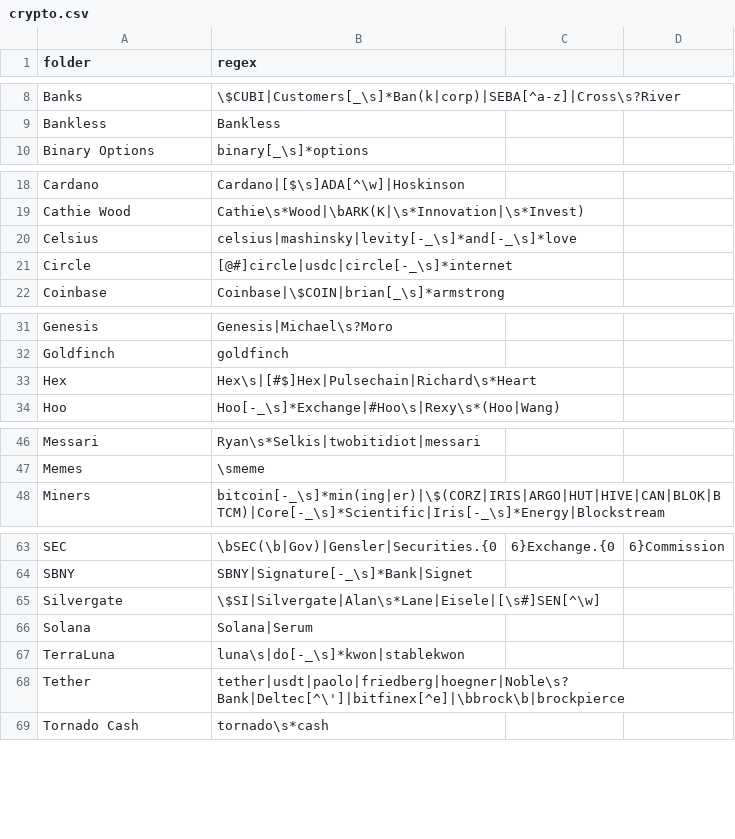
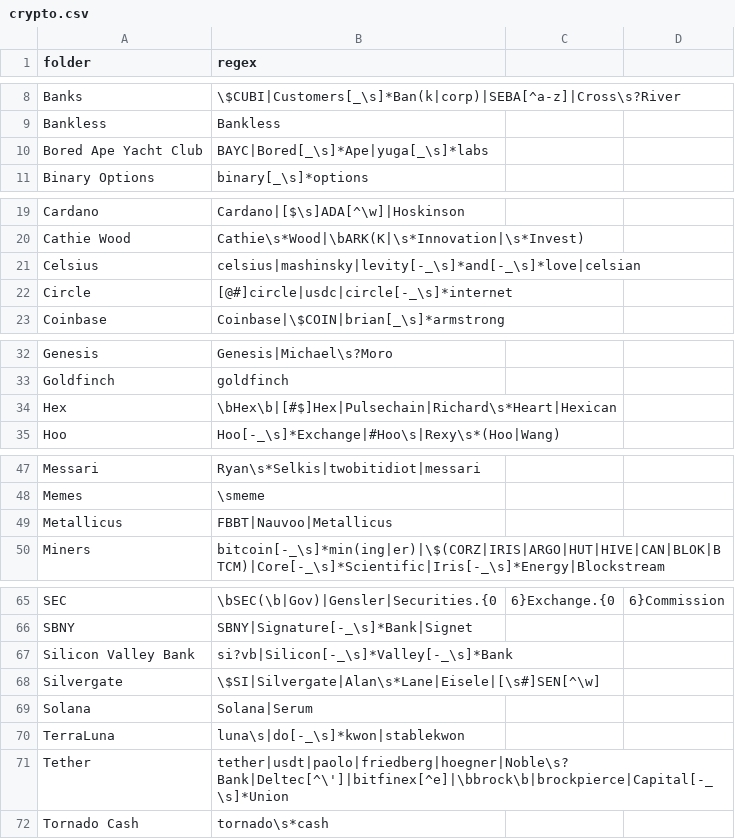
Before and after one commit to michelcrypt4d4mus/clown_sort, a CSV file: clown_sort/sorting_rules/crypto.csv, drawn as a sheet; only a part is shown, gaps mark what is left out.

Commit message:
new rules; switch from : to - in filenames

```diff
--- a/clown_sort/sorting_rules/crypto.csv
+++ b/clown_sort/sorting_rules/crypto.csv
@@ -9,2 +9,3 @@ Banks,\$CUBI|Customers[_\s]*Ban(k|corp)|SEBA[^a-z]|Cross\s?River
 Bankless,Bankless
+Bored Ape Yacht Club,BAYC|Bored[_\s]*Ape|yuga[_\s]*labs
 Binary Options,binary[_\s]*options
@@ -19,3 +20,3 @@ Cardano,Cardano|[$\s]ADA[^\w]|Hoskinson
 Cathie Wood,Cathie\s*Wood|\bARK(K|\s*Innovation|\s*Invest)
-Celsius,celsius|mashinsky|levity[-_\s]*and[-_\s]*love
+Celsius,celsius|mashinsky|levity[-_\s]*and[-_\s]*love|celsian
 Circle,[@#]circle|usdc|circle[-_\s]*internet
@@ -32,3 +33,3 @@ Genesis,Genesis|Michael\s?Moro
 Goldfinch,goldfinch
-Hex,Hex\s|[#$]Hex|Pulsechain|Richard\s*Heart
+Hex,\bHex\b|[#$]Hex|Pulsechain|Richard\s*Heart|Hexican
 Hoo,Hoo[-_\s]*Exchange|#Hoo\s|Rexy\s*(Hoo|Wang)
@@ -47,2 +48,3 @@ Messari,Ryan\s*Selkis|twobitidiot|messari
 Memes,\smeme
+Metallicus,FBBT|Nauvoo|Metallicus
 Miners,bitcoin[-_\s]*min(ing|er)|\$(CORZ|IRIS|ARGO|HUT|HIVE|CAN|BLOK|BTCM)|Core[-_\s]*Scientific|Iris[-_\s]*Energy|Blockstream
@@ -64,2 +66,3 @@ SEC,\bSEC(\b|Gov)|Gensler|Securities.{0,6}Exchange.{0,6}Commission
 SBNY,SBNY|Signature[-_\s]*Bank|Signet
+Silicon Valley Bank,si?vb|Silicon[-_\s]*Valley[-_\s]*Bank
 Silvergate,\$SI|Silvergate|Alan\s*Lane|Eisele|[\s#]SEN[^\w]
@@ -67,3 +70,3 @@ Solana,Solana|Serum
 TerraLuna,luna\s|do[-_\s]*kwon|stablekwon
-Tether,tether|usdt|paolo|friedberg|hoegner|Noble\s?Bank|Deltec[^\']|bitfinex[^e]|\bbrock\b|brockpierce
+Tether,tether|usdt|paolo|friedberg|hoegner|Noble\s?Bank|Deltec[^\']|bitfinex[^e]|\bbrock\b|brockpierce|Capital[-_\s]*Union
 Tornado Cash,tornado\s*cash
```
Also changed, not shown: 2 other files.
